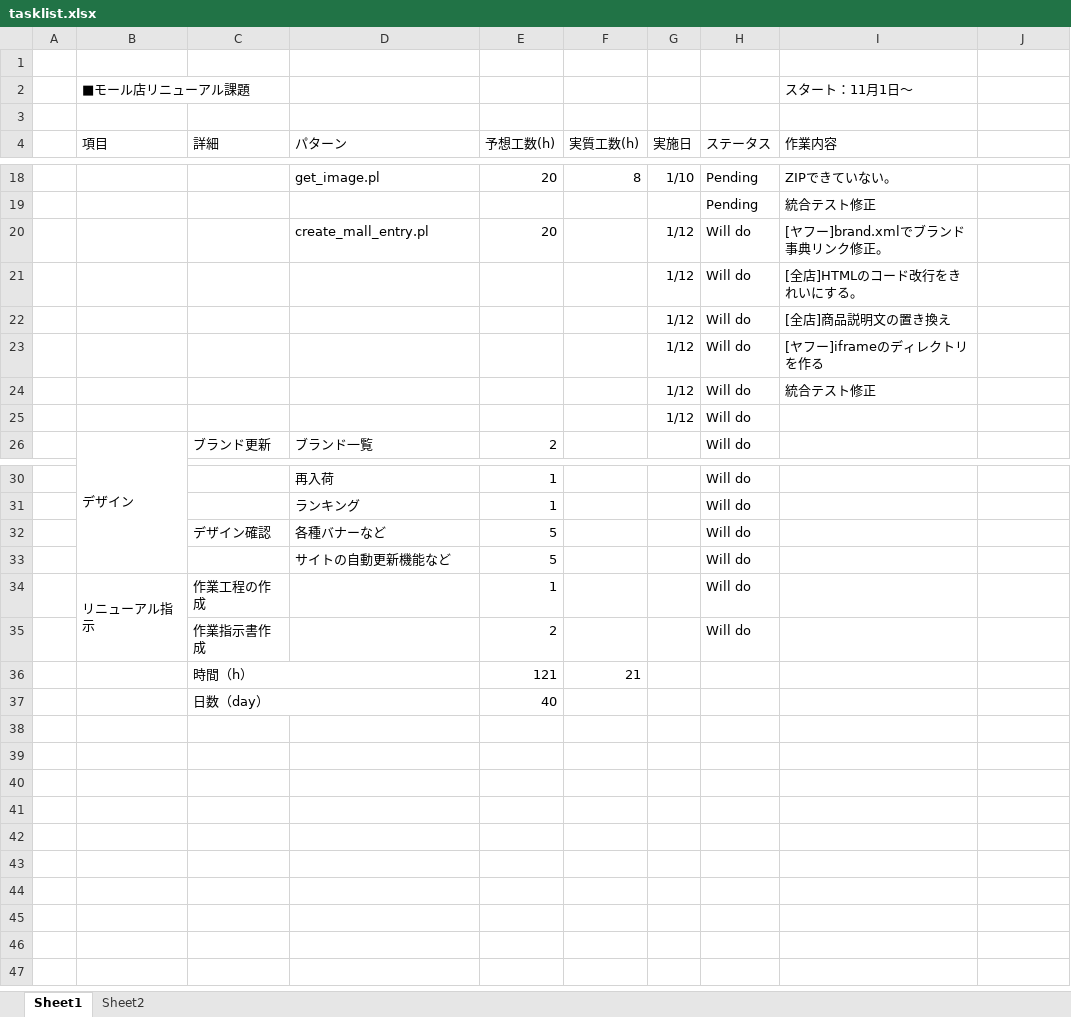
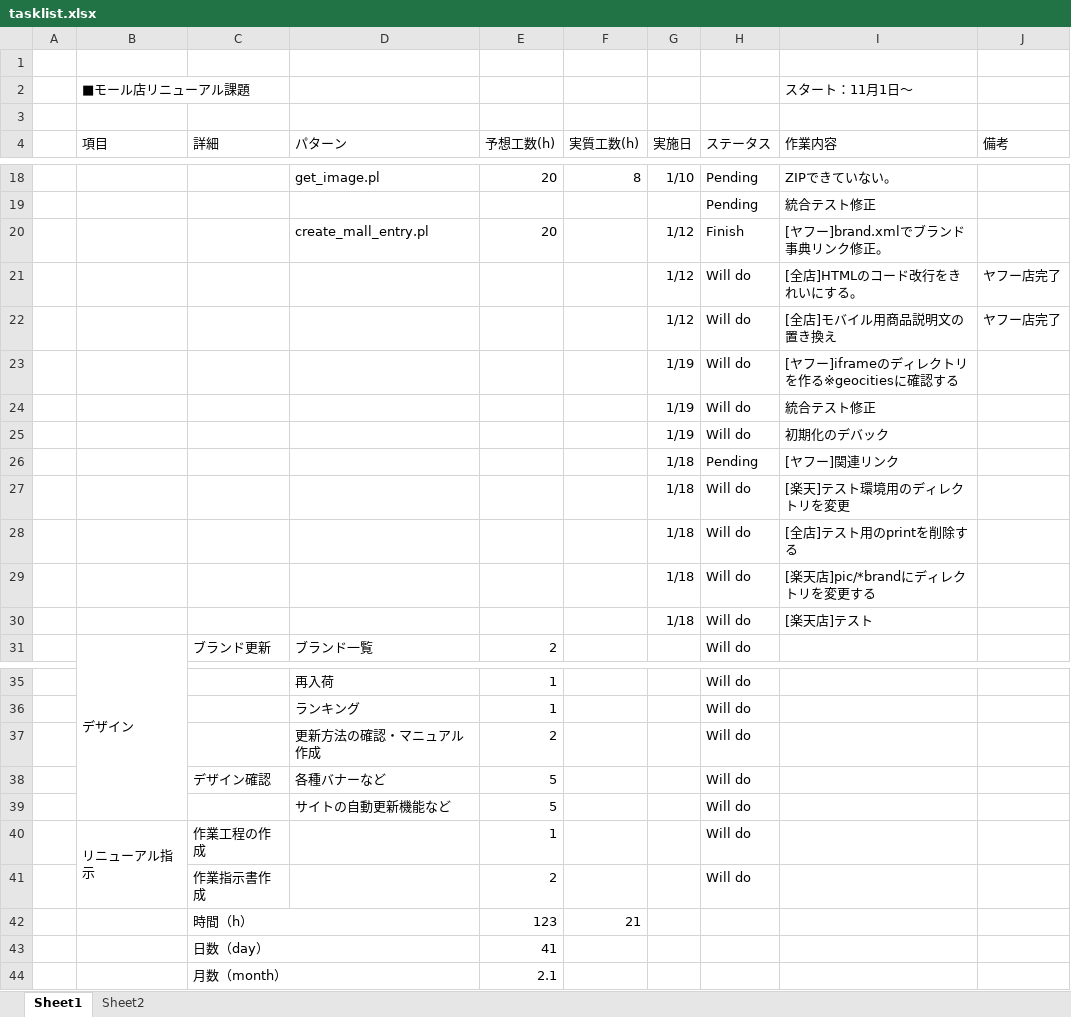
Before and after one commit to takashi19880319/mall_renewal, an Excel workbook: readme/tasklist.xlsx, sheet Sheet1, drawn as a sheet; only a part is shown, gaps mark what is left out; values as stored, in another font and other column widths than the file's, no borders; conditional formats not drawn; removed rows and columns are numbered as before the commit, all else as after; the diff names each change by its address in the sheet, - before the commit and + after, or states it on an @@ line.

```diff
--- a/readme/tasklist.xlsx (sheet Sheet1)
+++ b/readme/tasklist.xlsx (sheet Sheet1)
-J4: (empty)
+J4: 備考
-H20 (ステータス): Will do
+H20 (ステータス): Finish
-J21:J22 (備考): (empty)
+J21:J22 (備考): ヤフー店完了
-I22 (作業内容): [全店]商品説明文の置き換え
+I22 (作業内容): [全店]モバイル用商品説明文の置き換え
-G23:G24 (実施日): 1/12
+G23:G24 (実施日): 1/19
-I23 (作業内容): [ヤフー]iframeのディレクトリを作る
+I23 (作業内容): [ヤフー]iframeのディレクトリを作る※geocitiesに確認する
-row 25:  |  |  |  |  |  | 1/12 | Will do
+row 25:  |  |  |  |  |  | 1/19 | Will do | 初期化のデバック
+row 26:  |  |  |  |  |  | 1/18 | Pending | [ヤフー]関連リンク
+row 27:  |  |  |  |  |  | 1/18 | Will do | [楽天]テスト環境用のディレクトリを変更
+row 28:  |  |  |  |  |  | 1/18 | Will do | [全店]テスト用のprintを削除する
+row 29:  |  |  |  |  |  | 1/18 | Will do | [楽天店]pic/*brandにディレクトリを変更する
+row 30:  |  |  |  |  |  | 1/18 | Will do | [楽天店]テスト
+row 37:  |  |  | 更新方法の確認・マニュアル作成 | 2 |  |  | Will do
-E42 (予想工数(h)): 121
+E42 (予想工数(h)): 123
-E43 (予想工数(h)): 40
+E43 (予想工数(h)): 41
+row 44:  |  | 月数（month） |  | 2.1
```
Also changed, not shown: formulas that keep their value, 1 other file.
